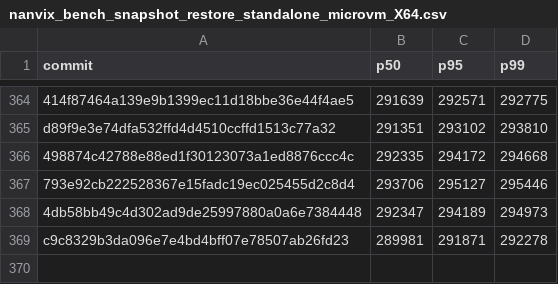
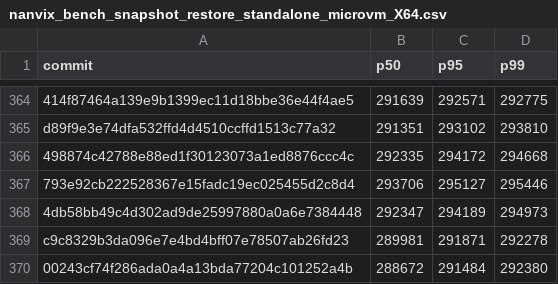
Before and after one commit to nanvix/nanvix, a CSV file: www/bench/data/linux-baremetal/nanvix_bench_snapshot_restore_standalone_microvm_X64.csv, drawn as a sheet; only a part is shown, gaps mark what is left out; the diff names each change by its address in the sheet, - before the commit and + after, or states it on an @@ line.

```diff
--- a/www/bench/data/linux-baremetal/nanvix_bench_snapshot_restore_standalone_microvm_X64.csv
+++ b/www/bench/data/linux-baremetal/nanvix_bench_snapshot_restore_standalone_microvm_X64.csv
+row 370: 00243cf74f286ada0a4a13bda77204c101252a4b | 288672 | 291484 | 292380
```
Also changed, not shown: www/bench/data/linux-baremetal/nanvix_bench_syscall_bench_standalone_microvm_X64.csv, www/bench/data/linux-baremetal/nanvix_bench_vfs_bench_standalone_microvm_X64.csv, 6 other files.
